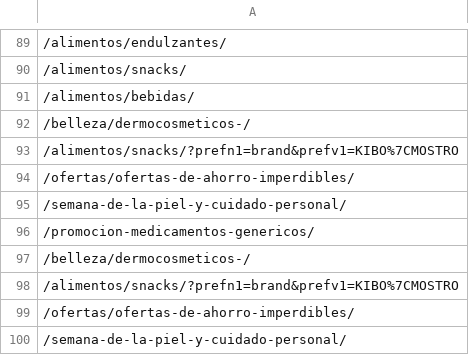
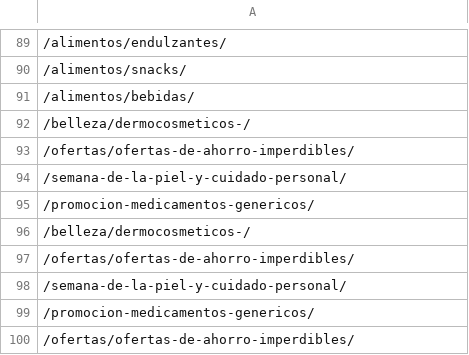
Before and after one commit to Lanzi-Analytics/boticarios, a CSV file: web_scraping/data/cat_urls_cruzverde.csv, drawn as a sheet; only a part is shown, gaps mark what is left out; the shorter side is filled out with more unchanged rows.

```diff
--- a/web_scraping/data/cat_urls_cruzverde.csv
+++ b/web_scraping/data/cat_urls_cruzverde.csv
@@ -92,3 +92,2 @@
 /belleza/dermocosmeticos-/
-/alimentos/snacks/?prefn1=brand&prefv1=KIBO%7CMOSTRO
 /ofertas/ofertas-de-ahorro-imperdibles/
@@ -97,3 +96,2 @@
 /belleza/dermocosmeticos-/
-/alimentos/snacks/?prefn1=brand&prefv1=KIBO%7CMOSTRO
 /ofertas/ofertas-de-ahorro-imperdibles/
```
Also changed, not shown: 5 other files.
